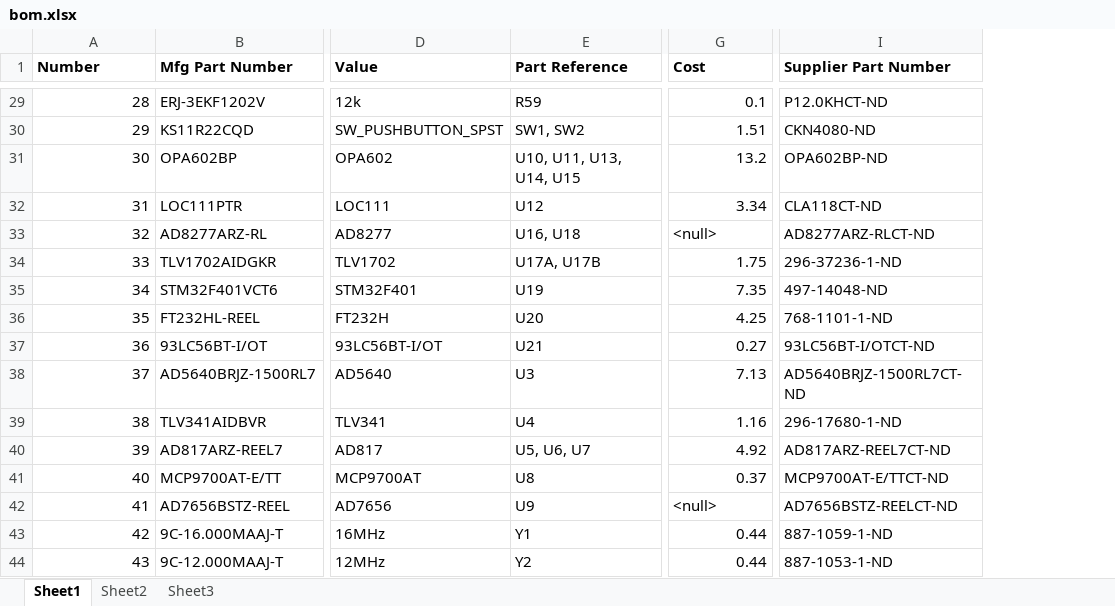
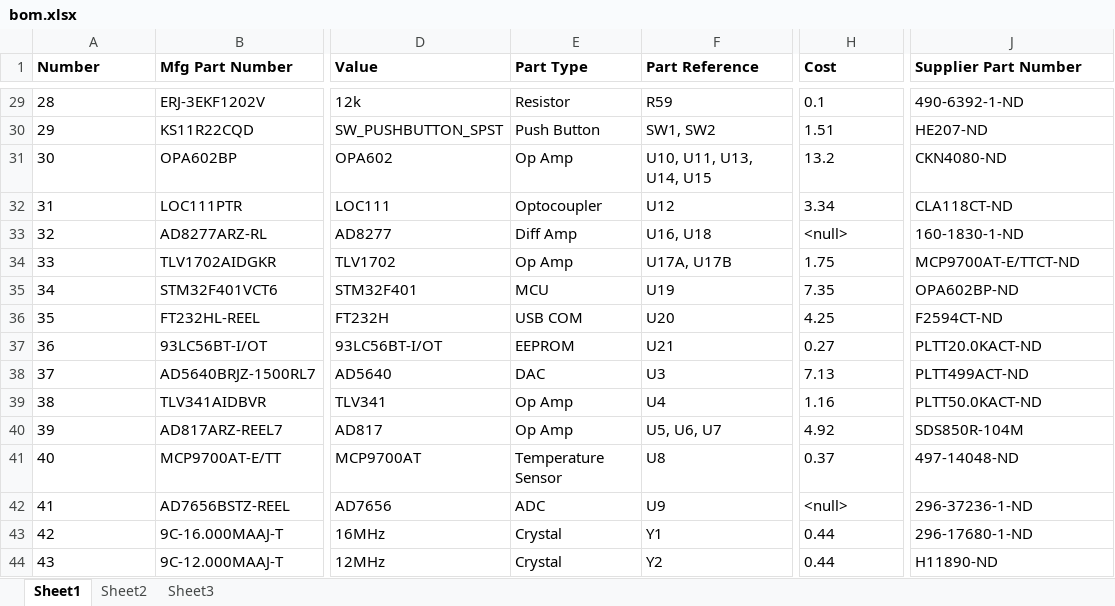
Before and after one commit to mldelibero/masters, an Excel workbook: board/bom.xlsx, sheet Sheet1, drawn as a sheet; only a part is shown, gaps mark what is left out; values as stored, in another font and other column widths than the file's, no borders; addresses are those after the commit; the diff covers the shown part only; the diff names each change by its address in the sheet, - before the commit and + after, or states it on an @@ line.

Commit message:
added part type field to bom.

```diff
--- a/board/bom.xlsx (sheet Sheet1)
+++ b/board/bom.xlsx (sheet Sheet1)
+column E (Part Type), rows 29-44: Resistor | Push Button | Op Amp | Optocoupler | Diff Amp | Op Amp | MCU | USB COM | EEPROM | DAC | Op Amp | Op Amp | Temperature Sensor | ADC | Crystal | Crystal
-A29:A44 alignment: right
+A29:A44 alignment: left
-H29:H32 alignment: right
+H29:H32 alignment: left
-J29 (Supplier Part Number): P12.0KHCT-ND
+J29 (Supplier Part Number): 490-6392-1-ND
-J30 (Supplier Part Number): CKN4080-ND
+J30 (Supplier Part Number): HE207-ND
-J31 (Supplier Part Number): OPA602BP-ND
+J31 (Supplier Part Number): CKN4080-ND
-J33 (Supplier Part Number): AD8277ARZ-RLCT-ND
+J33 (Supplier Part Number): 160-1830-1-ND
-H34:H41 alignment: right
+H34:H41 alignment: left
-J34 (Supplier Part Number): 296-37236-1-ND
+J34 (Supplier Part Number): MCP9700AT-E/TTCT-ND
-J35 (Supplier Part Number): 497-14048-ND
+J35 (Supplier Part Number): OPA602BP-ND
-J36 (Supplier Part Number): 768-1101-1-ND
+J36 (Supplier Part Number): F2594CT-ND
-J37 (Supplier Part Number): 93LC56BT-I/OTCT-ND
+J37 (Supplier Part Number): PLTT20.0KACT-ND
-J38 (Supplier Part Number): AD5640BRJZ-1500RL7CT-ND
+J38 (Supplier Part Number): PLTT499ACT-ND
-J39 (Supplier Part Number): 296-17680-1-ND
+J39 (Supplier Part Number): PLTT50.0KACT-ND
-J40 (Supplier Part Number): AD817ARZ-REEL7CT-ND
+J40 (Supplier Part Number): SDS850R-104M
-J41 (Supplier Part Number): MCP9700AT-E/TTCT-ND
+J41 (Supplier Part Number): 497-14048-ND
-J42 (Supplier Part Number): AD7656BSTZ-REELCT-ND
+J42 (Supplier Part Number): 296-37236-1-ND
-H43:H44 alignment: right
+H43:H44 alignment: left
-J43 (Supplier Part Number): 887-1059-1-ND
+J43 (Supplier Part Number): 296-17680-1-ND
-J44 (Supplier Part Number): 887-1053-1-ND
+J44 (Supplier Part Number): H11890-ND
```
Also changed, not shown: 23 edited cells and cell formats elsewhere in this sheet, board/exp2bom.xlsm.
